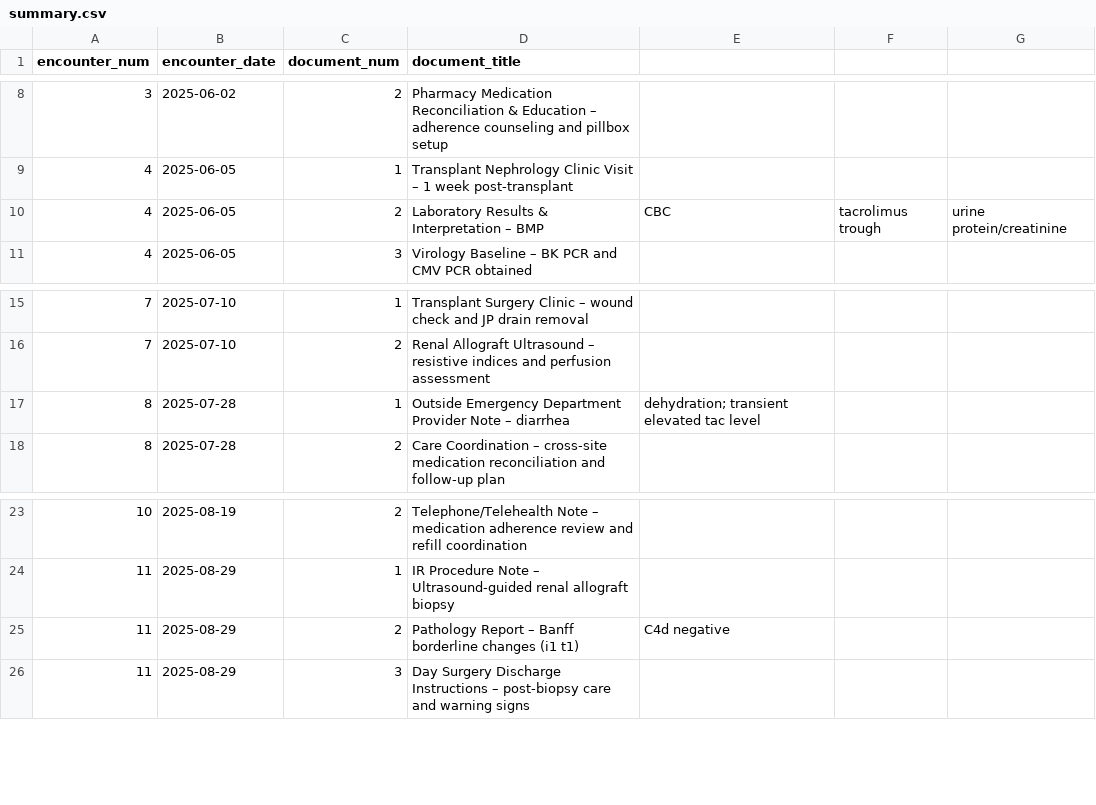
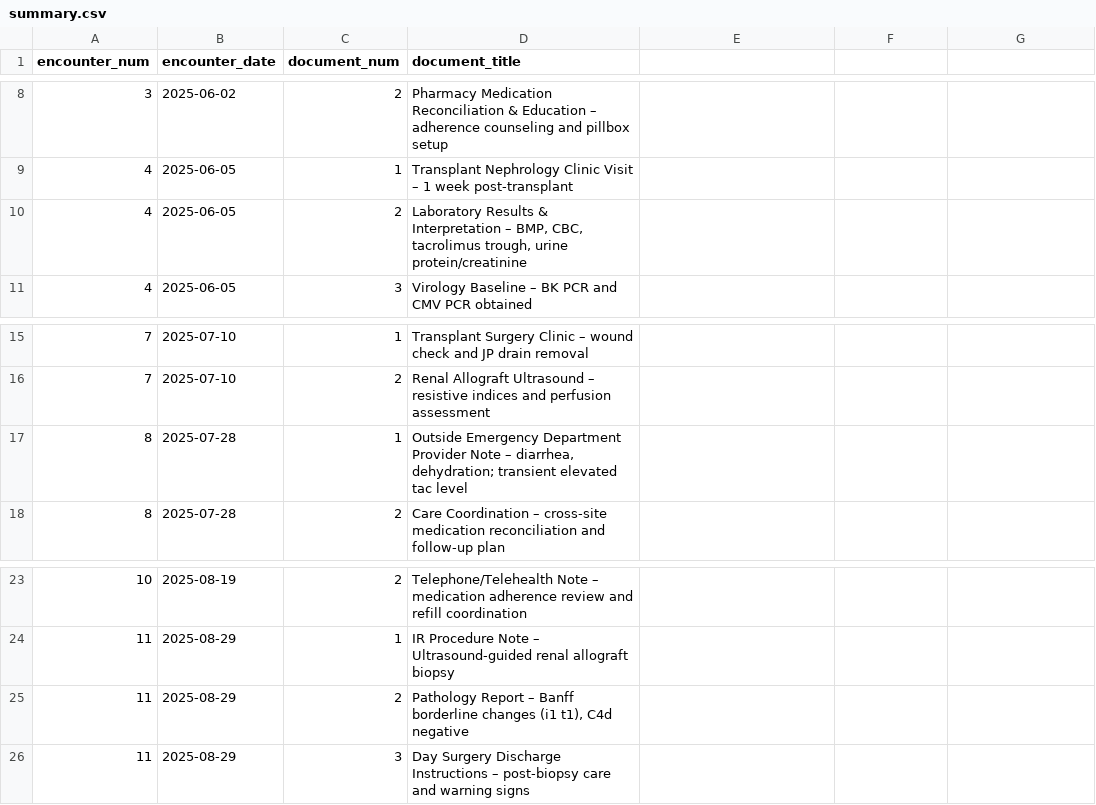
Before and after one commit to smart-on-fhir/cumulus-kidney-transplant-examples, a CSV file: examples/patient_10/summary.csv, drawn as a sheet; only a part is shown, gaps mark what is left out.

```diff
--- a/examples/patient_10/summary.csv
+++ b/examples/patient_10/summary.csv
@@ -9,3 +9,3 @@ encounter_num,encounter_date,document_num,document_title
 4,2025-06-05,1,Transplant Nephrology Clinic Visit – 1 week post-transplant
-4,2025-06-05,2,Laboratory Results & Interpretation – BMP, CBC, tacrolimus trough, urine protein/creatinine
+4,2025-06-05,2,"Laboratory Results & Interpretation – BMP, CBC, tacrolimus trough, urine protein/creatinine"
 4,2025-06-05,3,Virology Baseline – BK PCR and CMV PCR obtained
@@ -16,3 +16,3 @@ encounter_num,encounter_date,document_num,document_title
 7,2025-07-10,2,Renal Allograft Ultrasound – resistive indices and perfusion assessment
-8,2025-07-28,1,Outside Emergency Department Provider Note – diarrhea, dehydration; transient elevated tac level
+8,2025-07-28,1,"Outside Emergency Department Provider Note – diarrhea, dehydration; transient elevated tac level"
 8,2025-07-28,2,Care Coordination – cross-site medication reconciliation and follow-up plan
@@ -24,3 +24,3 @@ encounter_num,encounter_date,document_num,document_title
 11,2025-08-29,1,IR Procedure Note – Ultrasound-guided renal allograft biopsy
-11,2025-08-29,2,Pathology Report – Banff borderline changes (i1 t1), C4d negative
+11,2025-08-29,2,"Pathology Report – Banff borderline changes (i1 t1), C4d negative"
 11,2025-08-29,3,Day Surgery Discharge Instructions – post-biopsy care and warning signs
```
Also changed, not shown: examples/patient_list.csv, 3 other files.
